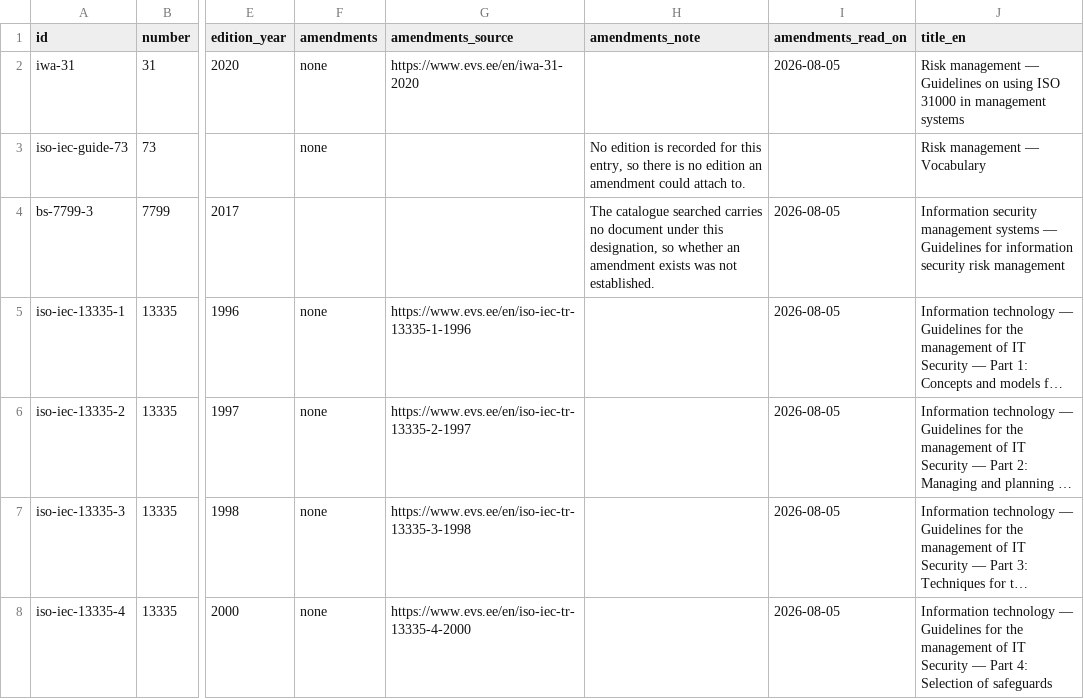
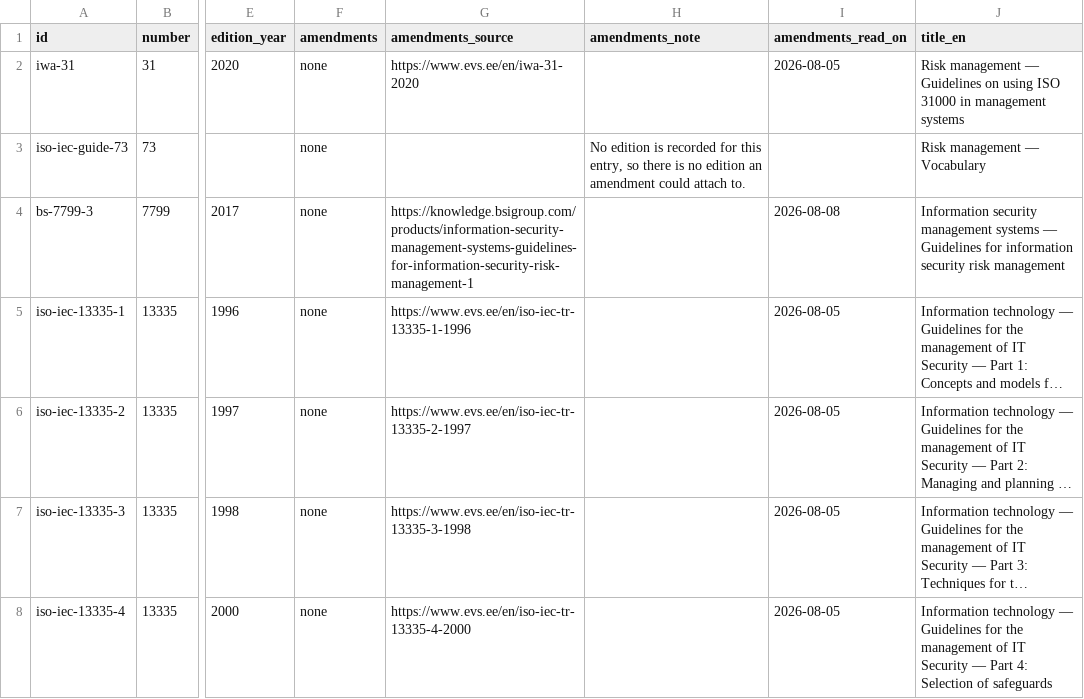
Before and after one commit to iderex/iso27000-isms, a CSV file: catalog/entries/risk.csv, drawn as a sheet; only a part is shown, gaps mark what is left out; long unchanged cells end in …; the diff names each change by its address in the sheet, - before the commit and + after, or states it on an @@ line.

Commit message:
Read the three BS 7799 amendments from a catalogue that carries them [#76]
Three of the 220 catalog entries kept an empty `amendments` after the
column was filled, because the catalogue read then carries no document
under a BS designation. An empty field there says nothing about whether an
amendment exists, which is the state section 4.1 of the schema exists to
rule out, and it was the last one left.

BSI Knowledge carries all three, and its product page carries the standard
history the schema asks to be read. None of the three histories names an
amendment or a corrigendum to the edition the entry records, so `none`
stands, with the page in `amendments_source` and the day in
`amendments_read_on`. The note that said the catalogue carried no such
document is removed, because it is no longer true and because the schema
asks for an empty note behind a value read from a source.

That the history would show an amendment if there were one is visible on
the same page: the BS 7799-2:2002 history carries
`BS EN ISO/IEC 27001:2023+A1:2024`, where the amendment sits in the
designation.

Section 7 of the schema records that a second catalogue was read for these
three and why the address differs from the rest of the column.

No column outside the four amendment columns moved, and no row was added
or removed.

Signed-off-by: Nils Lehnen <30603423+iderex@users.noreply.github.com>

```diff
--- a/catalog/entries/risk.csv
+++ b/catalog/entries/risk.csv
-F4 (amendments): (empty)
+F4 (amendments): none
-G4 (amendments_source): (empty)
+G4 (amendments_source): https://knowledge.bsigroup.com/products/information-security-management-systems-guidelines-for-information-security-risk-management-1
-H4 (amendments_note): The catalogue searched carries no document under this designation, so whether an amendment exists was not established.
+H4 (amendments_note): (empty)
-I4 (amendments_read_on): 2026-08-05
+I4 (amendments_read_on): 2026-08-08
```
Also changed, not shown: catalog/entries/other.csv, 2 other files.
